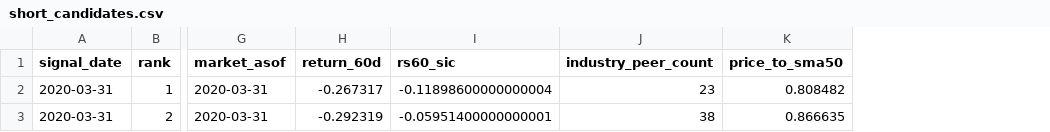
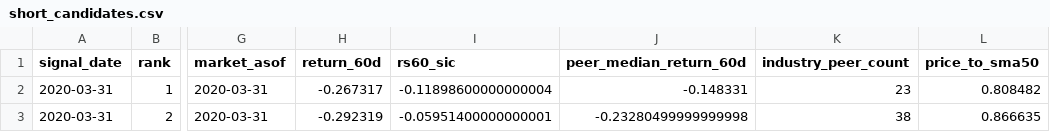
Before and after one commit to AT2018cow/us-ai-stock-scanner, a CSV file: docs/short_research_v1/evidence/short_research_v1_20261122_smoke/short_candidates.csv, drawn as a sheet; only a part is shown, gaps mark what is left out; the diff names each change by its address in the sheet, - before the commit and + after, or states it on an @@ line.

Commit message:
docs(short-research): refresh evidence for d923e6c
- Regenerate smoke/full evidence with the peer-median CSV column and report reason counts
- Record code SHA d923e6c, 48 focused tests and 1,431 full-suite tests
- Smoke verdict: insufficient_evidence; full verdict: signal_or_increment_failed

```diff
--- a/docs/short_research_v1/evidence/short_research_v1_20261122_smoke/short_candidates.csv
+++ b/docs/short_research_v1/evidence/short_research_v1_20261122_smoke/short_candidates.csv
+column J (peer_median_return_60d), rows 2-3: -0.148331 | -0.23280499999999998
```
Also changed, not shown: docs/short_research_v1/evidence/short_research_v1_20261122_full/short_candidates.csv, 13 other files.
